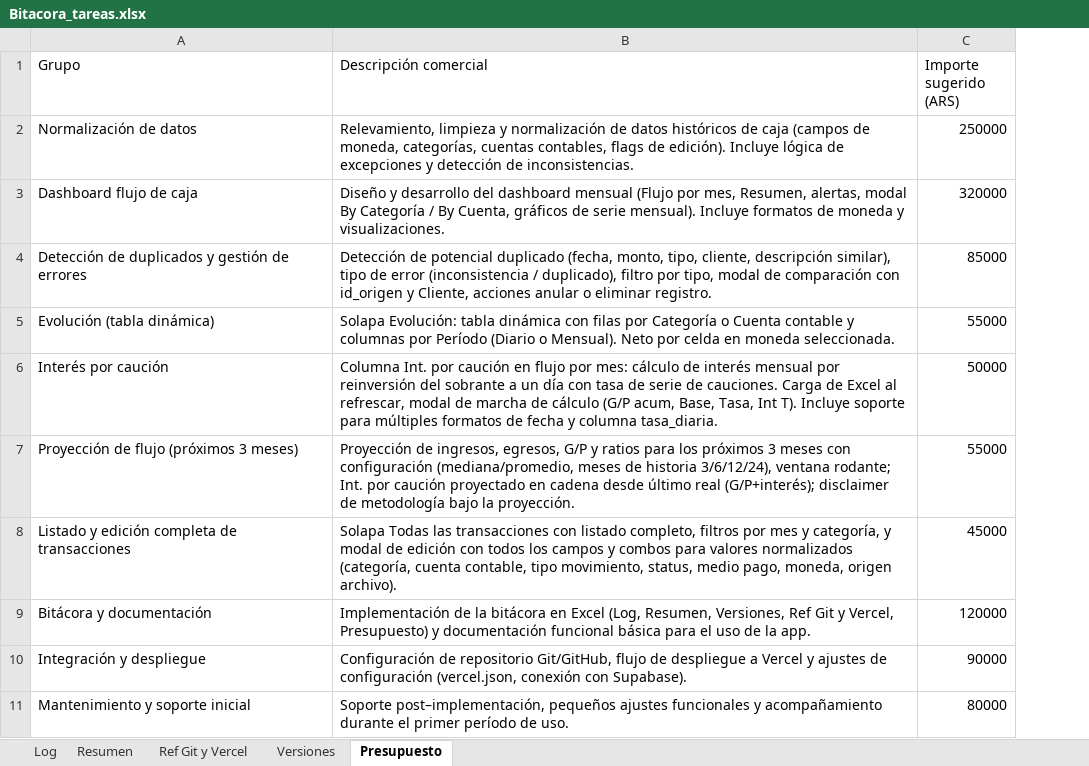
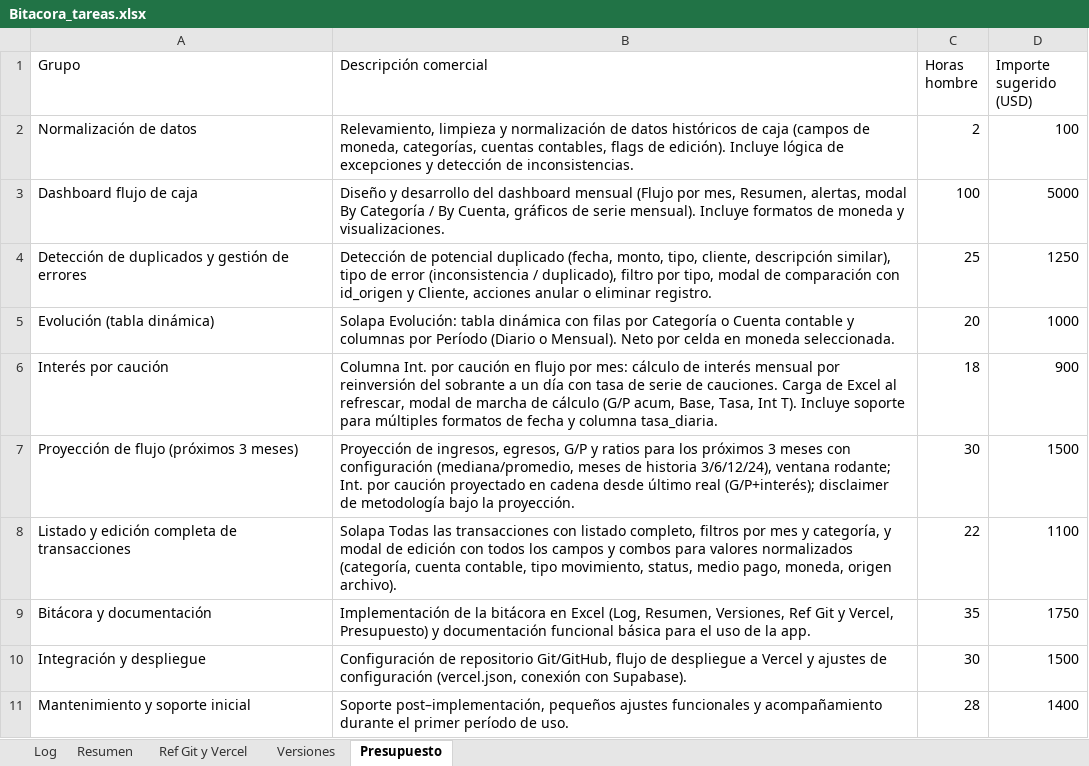
Before and after one commit to lucasbustosmartin-coder/fornitalia, an Excel workbook: Bitacora_tareas.xlsx, sheet Presupuesto, drawn as a sheet; values as stored, in another font and other column widths than the file's, no borders; removed rows and columns are numbered as before the commit, all else as after; the diff names each change by its address in the sheet, - before the commit and + after, or states it on an @@ line.

```diff
--- a/Bitacora_tareas.xlsx (sheet Presupuesto)
+++ b/Bitacora_tareas.xlsx (sheet Presupuesto)
-column C (Importe sugerido (ARS)), rows 2-11: 250000 | 320000 | 85000 | 55000 | 50000 | 55000 | 45000 | 120000 | 90000 | 80000
+column C (Horas hombre), rows 2-11: 2 | 100 | 25 | 20 | 18 | 30 | 22 | 35 | 30 | 28
+column D (Importe sugerido (USD)), rows 2-11: 100 | 5000 | 1250 | 1000 | 900 | 1500 | 1100 | 1750 | 1500 | 1400
```
Also changed, not shown: sheet Versiones, 3 other files.
